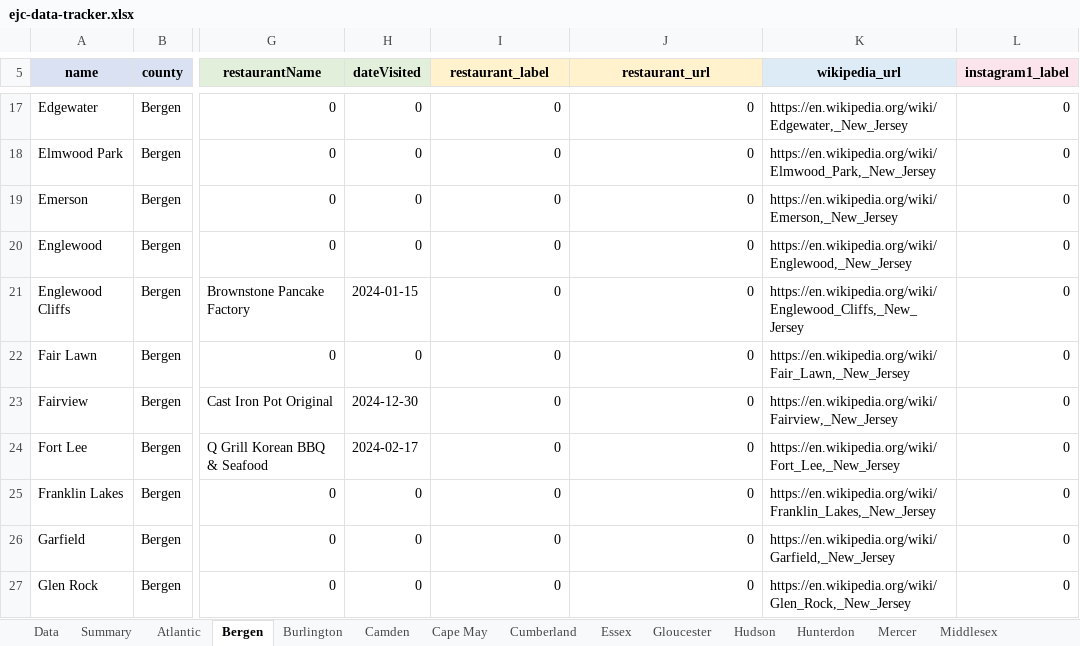
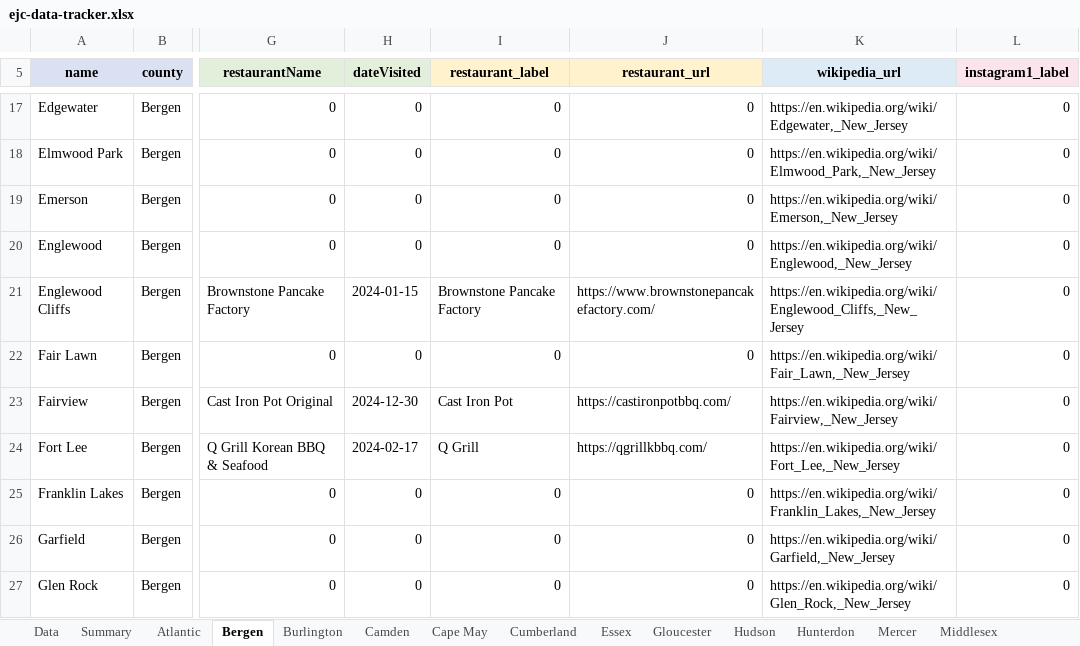
Before and after one commit to jrzyshr/eatjerseychallenge, an Excel workbook: data/ejc-data-tracker.xlsx, sheet Bergen, drawn as a sheet; only a part is shown, gaps mark what is left out; values as stored, in another font and other column widths than the file's, no borders; the diff covers the shown part only; the diff names each change by its address in the sheet, - before the commit and + after, or states it on an @@ line.

Commit message:
Refactor code structure for improved readability and maintainability. Added Bordentown City & multiple restaurant URLs

```diff
--- a/data/ejc-data-tracker.xlsx (sheet Bergen)
+++ b/data/ejc-data-tracker.xlsx (sheet Bergen)
-I21 (restaurant_label): 0
+I21 (restaurant_label): Brownstone Pancake Factory
-J21 (restaurant_url): 0
+J21 (restaurant_url): https://www.brownstonepancakefactory.com/
-I23 (restaurant_label): 0
+I23 (restaurant_label): Cast Iron Pot
-J23 (restaurant_url): 0
+J23 (restaurant_url): https://castironpotbbq.com/
-I24 (restaurant_label): 0
+I24 (restaurant_label): Q Grill
-J24 (restaurant_url): 0
+J24 (restaurant_url): https://qgrillkbbq.com/
```
Also changed, not shown: 24 edited cells elsewhere in this sheet, sheet Data, sheet Monmouth, sheet Ocean, sheet Middlesex, sheet Burlington, sheet Mercer, 15 more sheets, 3 other files.
